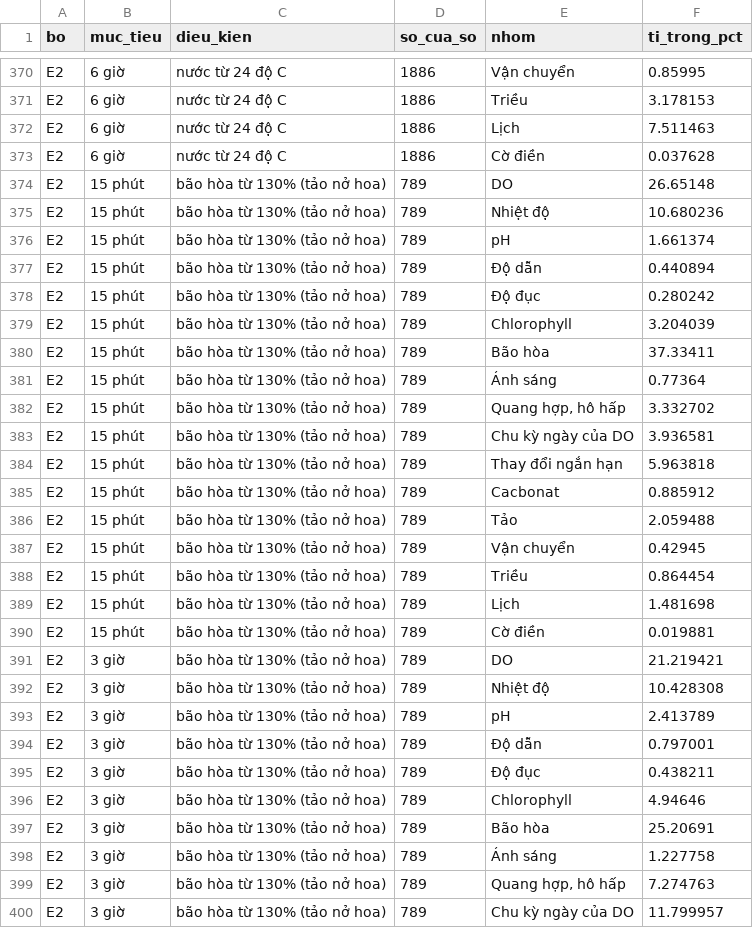
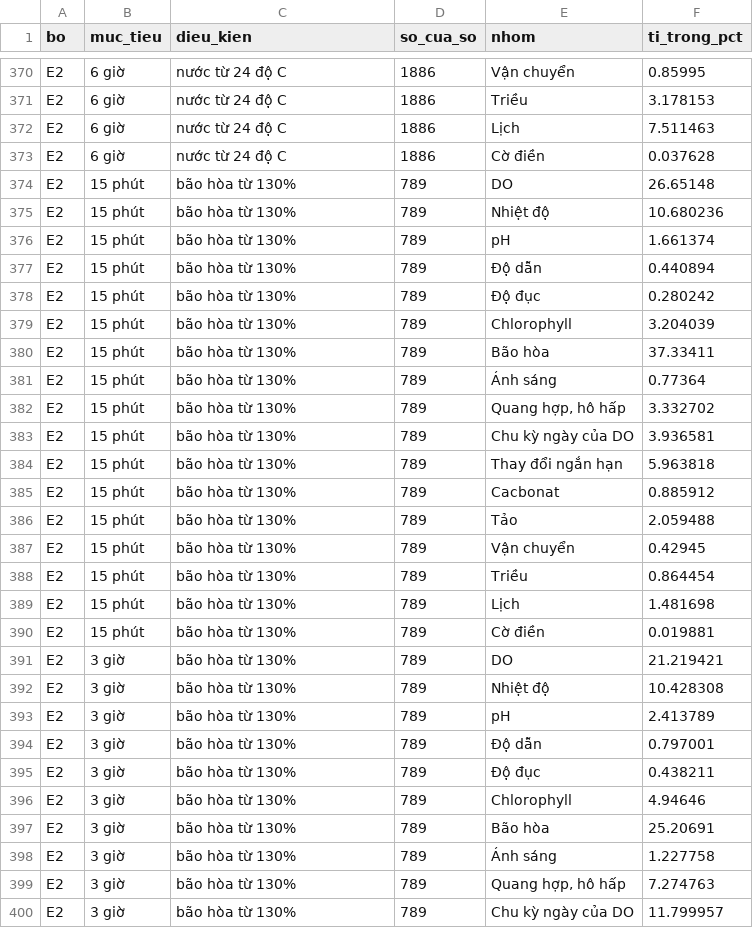
Before and after one commit to lvhoaa01/datn, a CSV file: artifacts/analysis/attr_by_condition.csv, drawn as a sheet; only a part is shown, gaps mark what is left out; the diff covers the shown part only.

Commit message:
Fix audit findings: E3 inputs, baseline, salinity source, bloom wording
- E3 = E1 inputs plus semantic features, as in the thesis spec (README, 03, 04)
- Persistence "giu nguyen DO" is the simple baseline: overall MAE, RMSE, R2
  in artifacts/analysis/error_baseline.csv, shown in README 4 and 04 7.1, 7.2
- Salinity formula attributed to Schemel (2001): common.salinity split out
  (features bit-identical), salinity_check.csv compares it with USGS eq. 4
- One bloom definition (monthly chl from 20 ug/L); saturation from 130% is no
  longer called bloom, attribution label updated (numbers unchanged)
- Corrected claims: DO in the 2024 bloom week, E1 reliance on chlorophyll,
  baseline comparison at 30 min, temperature offset median 0.29
- Removed the unverified legal DO objective sentence; er_temp_offset.csv now
  written with 6 decimals

```diff
--- a/artifacts/analysis/attr_by_condition.csv
+++ b/artifacts/analysis/attr_by_condition.csv
@@ -373,28 +373,28 @@ E2,6 giờ,nước từ 24 độ C,1886,Lịch,7.511463
 E2,6 giờ,nước từ 24 độ C,1886,Cờ điền,0.037628
-E2,15 phút,bão hòa từ 130% (tảo nở hoa),789,DO,26.65148
-E2,15 phút,bão hòa từ 130% (tảo nở hoa),789,Nhiệt độ,10.680236
-E2,15 phút,bão hòa từ 130% (tảo nở hoa),789,pH,1.661374
-E2,15 phút,bão hòa từ 130% (tảo nở hoa),789,Độ dẫn,0.440894
-E2,15 phút,bão hòa từ 130% (tảo nở hoa),789,Độ đục,0.280242
-E2,15 phút,bão hòa từ 130% (tảo nở hoa),789,Chlorophyll,3.204039
-E2,15 phút,bão hòa từ 130% (tảo nở hoa),789,Bão hòa,37.33411
-E2,15 phút,bão hòa từ 130% (tảo nở hoa),789,Ánh sáng,0.77364
-E2,15 phút,bão hòa từ 130% (tảo nở hoa),789,"Quang hợp, hô hấp",3.332702
-E2,15 phút,bão hòa từ 130% (tảo nở hoa),789,Chu kỳ ngày của DO,3.936581
-E2,15 phút,bão hòa từ 130% (tảo nở hoa),789,Thay đổi ngắn hạn,5.963818
-E2,15 phút,bão hòa từ 130% (tảo nở hoa),789,Cacbonat,0.885912
-E2,15 phút,bão hòa từ 130% (tảo nở hoa),789,Tảo,2.059488
-E2,15 phút,bão hòa từ 130% (tảo nở hoa),789,Vận chuyển,0.42945
-E2,15 phút,bão hòa từ 130% (tảo nở hoa),789,Triều,0.864454
-E2,15 phút,bão hòa từ 130% (tảo nở hoa),789,Lịch,1.481698
-E2,15 phút,bão hòa từ 130% (tảo nở hoa),789,Cờ điền,0.019881
-E2,3 giờ,bão hòa từ 130% (tảo nở hoa),789,DO,21.219421
-E2,3 giờ,bão hòa từ 130% (tảo nở hoa),789,Nhiệt độ,10.428308
-E2,3 giờ,bão hòa từ 130% (tảo nở hoa),789,pH,2.413789
-E2,3 giờ,bão hòa từ 130% (tảo nở hoa),789,Độ dẫn,0.797001
-E2,3 giờ,bão hòa từ 130% (tảo nở hoa),789,Độ đục,0.438211
-E2,3 giờ,bão hòa từ 130% (tảo nở hoa),789,Chlorophyll,4.94646
-E2,3 giờ,bão hòa từ 130% (tảo nở hoa),789,Bão hòa,25.20691
-E2,3 giờ,bão hòa từ 130% (tảo nở hoa),789,Ánh sáng,1.227758
-E2,3 giờ,bão hòa từ 130% (tảo nở hoa),789,"Quang hợp, hô hấp",7.274763
-E2,3 giờ,bão hòa từ 130% (tảo nở hoa),789,Chu kỳ ngày của DO,11.799957
+E2,15 phút,bão hòa từ 130%,789,DO,26.65148
+E2,15 phút,bão hòa từ 130%,789,Nhiệt độ,10.680236
+E2,15 phút,bão hòa từ 130%,789,pH,1.661374
+E2,15 phút,bão hòa từ 130%,789,Độ dẫn,0.440894
+E2,15 phút,bão hòa từ 130%,789,Độ đục,0.280242
+E2,15 phút,bão hòa từ 130%,789,Chlorophyll,3.204039
+E2,15 phút,bão hòa từ 130%,789,Bão hòa,37.33411
+E2,15 phút,bão hòa từ 130%,789,Ánh sáng,0.77364
+E2,15 phút,bão hòa từ 130%,789,"Quang hợp, hô hấp",3.332702
+E2,15 phút,bão hòa từ 130%,789,Chu kỳ ngày của DO,3.936581
+E2,15 phút,bão hòa từ 130%,789,Thay đổi ngắn hạn,5.963818
+E2,15 phút,bão hòa từ 130%,789,Cacbonat,0.885912
+E2,15 phút,bão hòa từ 130%,789,Tảo,2.059488
+E2,15 phút,bão hòa từ 130%,789,Vận chuyển,0.42945
+E2,15 phút,bão hòa từ 130%,789,Triều,0.864454
+E2,15 phút,bão hòa từ 130%,789,Lịch,1.481698
+E2,15 phút,bão hòa từ 130%,789,Cờ điền,0.019881
+E2,3 giờ,bão hòa từ 130%,789,DO,21.219421
+E2,3 giờ,bão hòa từ 130%,789,Nhiệt độ,10.428308
+E2,3 giờ,bão hòa từ 130%,789,pH,2.413789
+E2,3 giờ,bão hòa từ 130%,789,Độ dẫn,0.797001
+E2,3 giờ,bão hòa từ 130%,789,Độ đục,0.438211
+E2,3 giờ,bão hòa từ 130%,789,Chlorophyll,4.94646
+E2,3 giờ,bão hòa từ 130%,789,Bão hòa,25.20691
+E2,3 giờ,bão hòa từ 130%,789,Ánh sáng,1.227758
+E2,3 giờ,bão hòa từ 130%,789,"Quang hợp, hô hấp",7.274763
+E2,3 giờ,bão hòa từ 130%,789,Chu kỳ ngày của DO,11.799957
```
Also changed, not shown: 45 edited cells elsewhere in this file, 16 other files.
